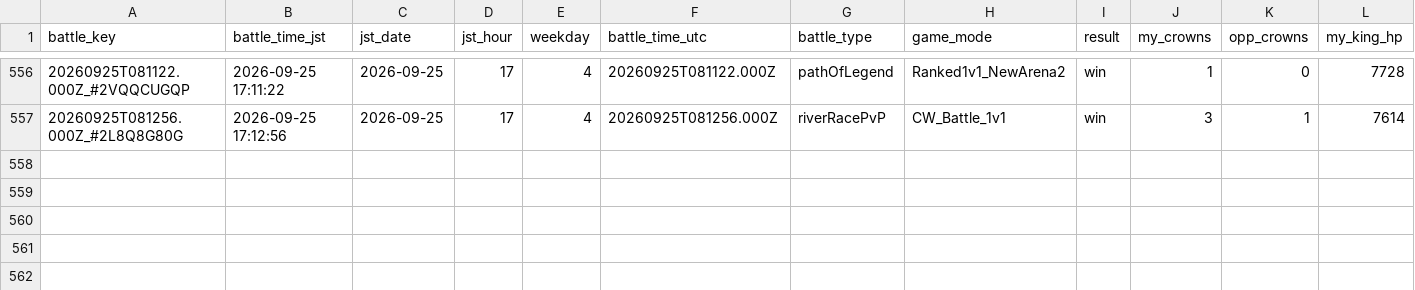
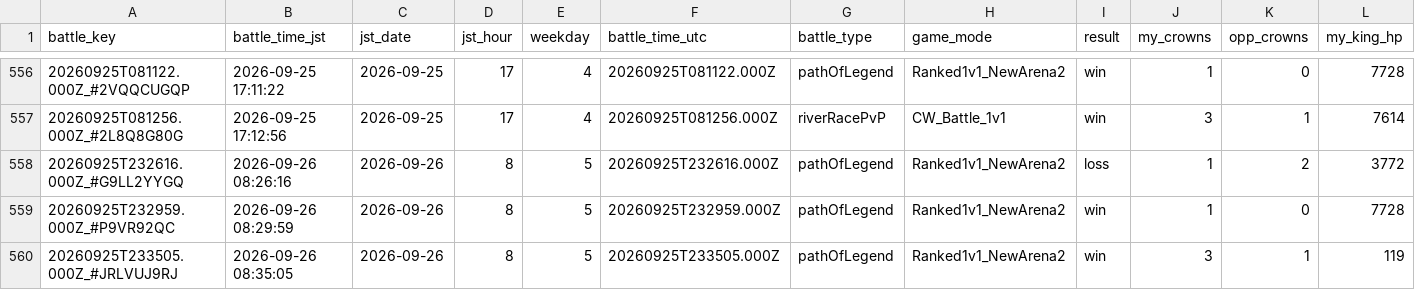
Before and after one commit to koh01201/clash-log, a CSV file: battles.csv, drawn as a sheet; only a part is shown, gaps mark what is left out; rows hold the shown columns only; the diff names each change by its address in the sheet, - before the commit and + after, or states it on an @@ line.

```diff
--- a/battles.csv
+++ b/battles.csv
+row 558: 20260925T232616.000Z_#G9LL2YYGQ | 2026-09-26 08:26:16 | 2026-09-26 | 8 | 5 | 20260925T232616.000Z | pathOfLegend | Ranked1v1_NewArena2 | loss | 1 | 2 | 3772
+row 559: 20260925T232959.000Z_#P9VR92QC | 2026-09-26 08:29:59 | 2026-09-26 | 8 | 5 | 20260925T232959.000Z | pathOfLegend | Ranked1v1_NewArena2 | win | 1 | 0 | 7728
+row 560: 20260925T233505.000Z_#JRLVUJ9RJ | 2026-09-26 08:35:05 | 2026-09-26 | 8 | 5 | 20260925T233505.000Z | pathOfLegend | Ranked1v1_NewArena2 | win | 3 | 1 | 119
```
Also changed, not shown: profile.csv, 22 other files.
